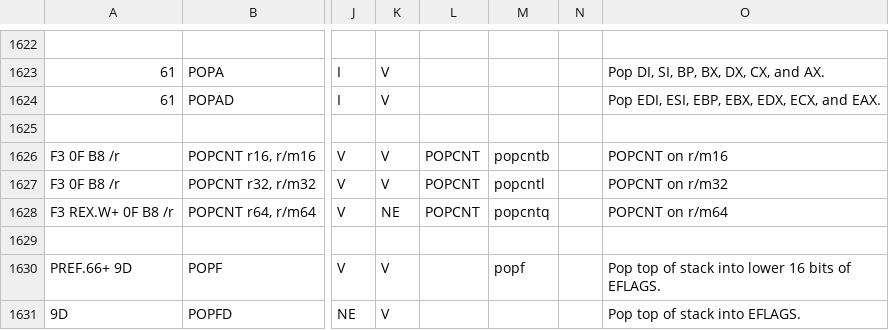
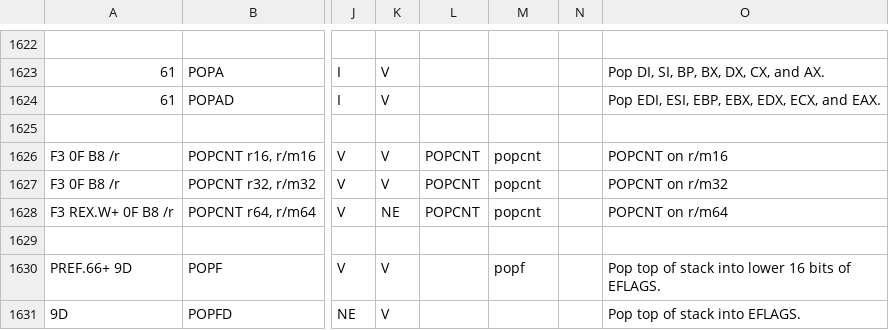
Before and after one commit to StanfordPL/x64asm, a CSV file: src/x86.csv, drawn as a sheet; only a part is shown, gaps mark what is left out; the diff names each change by its address in the sheet, - before the commit and + after, or states it on an @@ line.

Commit message:
Fixed att mnemonic for popcnt.

```diff
--- a/src/x86.csv
+++ b/src/x86.csv
-M1626: popcntb
+M1626: popcnt
-M1627: popcntl
+M1627: popcnt
-M1628: popcntq
+M1628: popcnt
```
Also changed, not shown: 1 other file.
